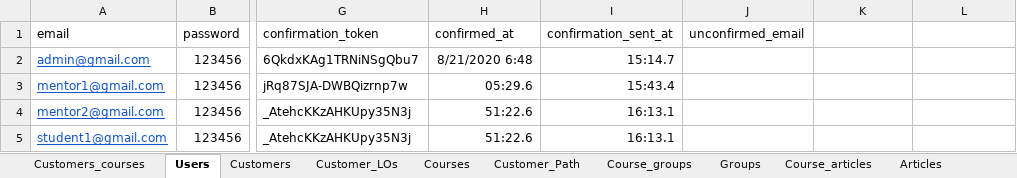
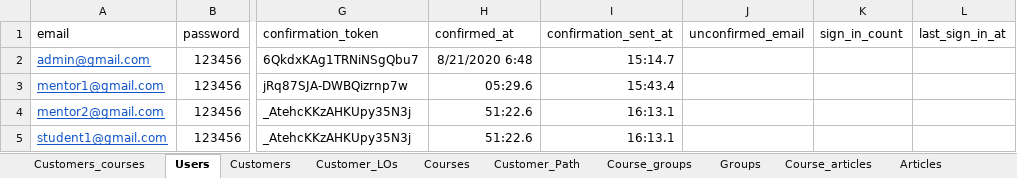
Before and after one commit to Phongptse05472/rails-efe, an Excel workbook: db/data_import_from_csv/db.xlsx, sheet Users, drawn as a sheet; only a part is shown, gaps mark what is left out; values as stored, in another font and other column widths than the file's, no borders; the diff names each change by its address in the sheet, - before the commit and + after, or states it on an @@ line.

```diff
--- a/db/data_import_from_csv/db.xlsx (sheet Users)
+++ b/db/data_import_from_csv/db.xlsx (sheet Users)
-K1: (empty)
+K1: sign_in_count
-L1: (empty)
+L1: last_sign_in_at
```
Also changed, not shown: sheet Articles, 9 other files.
